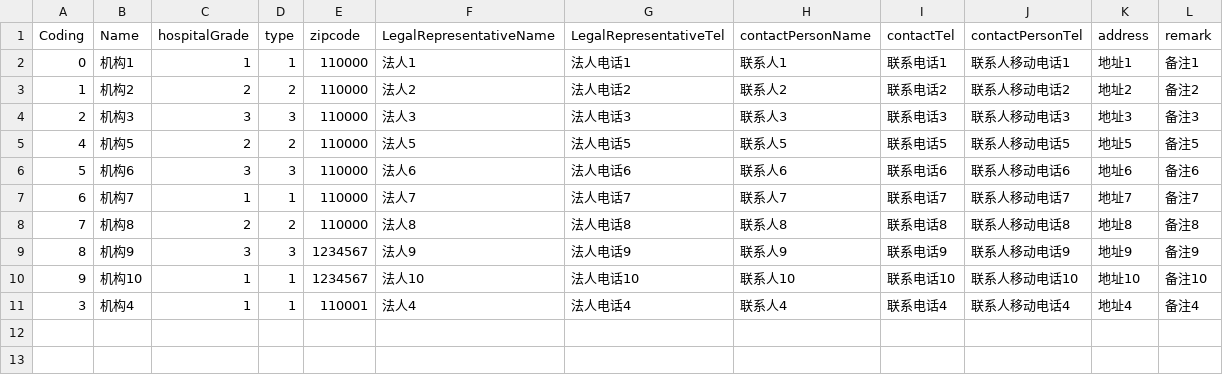
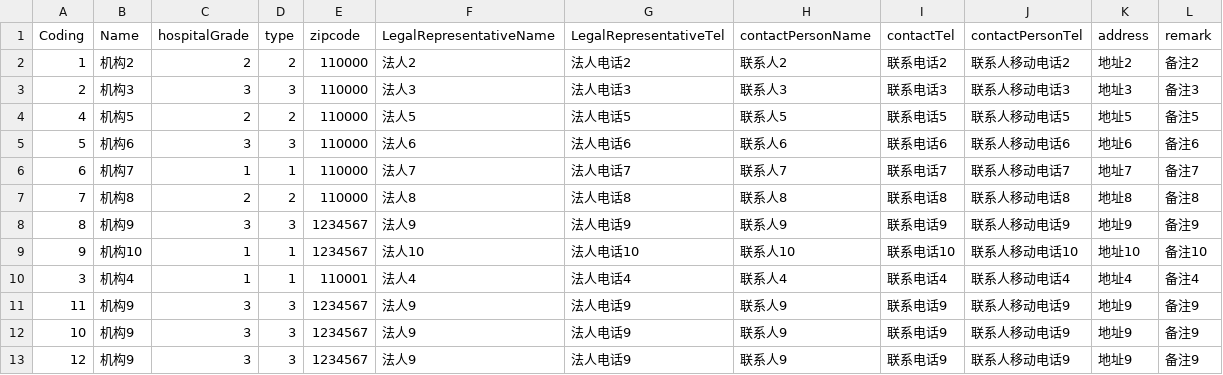
Before and after one commit to lzw429/MedicalReimbursementSystem, a CSV file: data/Institution.csv, drawn as a sheet.

```diff
--- a/data/Institution.csv
+++ b/data/Institution.csv
@@ -1,3 +1,2 @@
 Coding,Name,hospitalGrade,type,zipcode,LegalRepresentativeName,LegalRepresentativeTel,contactPersonName,contactTel,contactPersonTel,address,remark
-0,机构1,1,1,110000,法人1,法人电话1,联系人1,联系电话1,联系人移动电话1,地址1,备注1
 1,机构2,2,2,110000,法人2,法人电话2,联系人2,联系电话2,联系人移动电话2,地址2,备注2
@@ -11 +10,4 @@ Coding,Name,hospitalGrade,type,zipcode,LegalRepresentativeName,LegalRepresentati
 3,机构4,1,1,110001,法人4,法人电话4,联系人4,联系电话4,联系人移动电话4,地址4,备注4
+11,机构9,3,3,1234567,法人9,法人电话9,联系人9,联系电话9,联系人移动电话9,地址9,备注9
+10,机构9,3,3,1234567,法人9,法人电话9,联系人9,联系电话9,联系人移动电话9,地址9,备注9
+12,机构9,3,3,1234567,法人9,法人电话9,联系人9,联系电话9,联系人移动电话9,地址9,备注9
```
Also changed, not shown: 11 other files.
